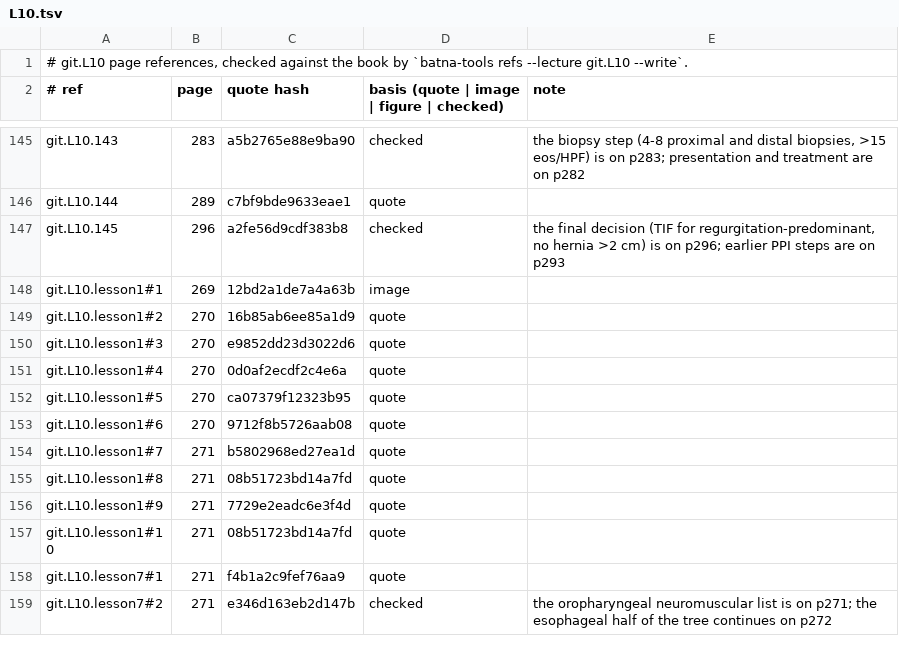
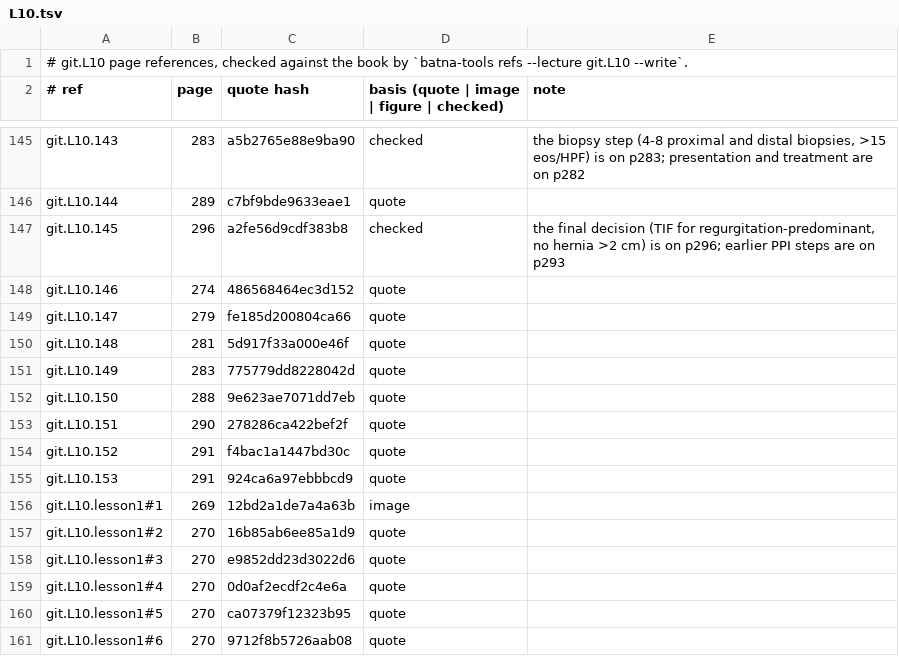
Before and after one commit to MohamedRef/Batna-app, a TSV file: content/book-refs/git/L10.tsv, drawn as a sheet; only a part is shown, gaps mark what is left out; the shorter side is filled out with more unchanged rows; the diff names each change by its address in the sheet, - before the commit and + after, or states it on an @@ line.

Commit message:
git.L10: recognition items on the book's pictures (#1154) (#1232)
8 picture items for git.L10.

```diff
--- a/content/book-refs/git/L10.tsv
+++ b/content/book-refs/git/L10.tsv
+row 148: git.L10.146 | 274 | 486568464ec3d152 | quote
+row 149: git.L10.147 | 279 | fe185d200804ca66 | quote
+row 150: git.L10.148 | 281 | 5d917f33a000e46f | quote
+row 151: git.L10.149 | 283 | 775779dd8228042d | quote
+row 152: git.L10.150 | 288 | 9e623ae7071dd7eb | quote
+row 153: git.L10.151 | 290 | 278286ca422bef2f | quote
+row 154: git.L10.152 | 291 | f4bac1a1447bd30c | quote
+row 155: git.L10.153 | 291 | 924ca6a97ebbbcd9 | quote
```
Also changed, not shown: 2 other files.
